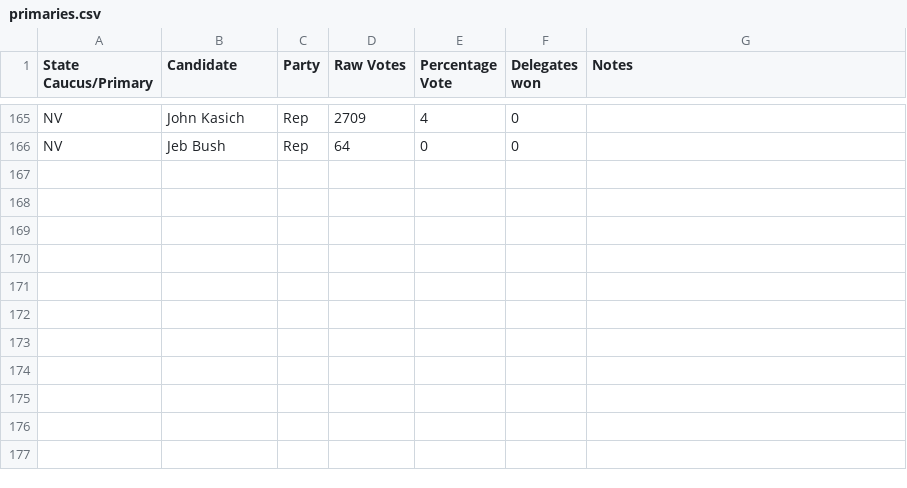
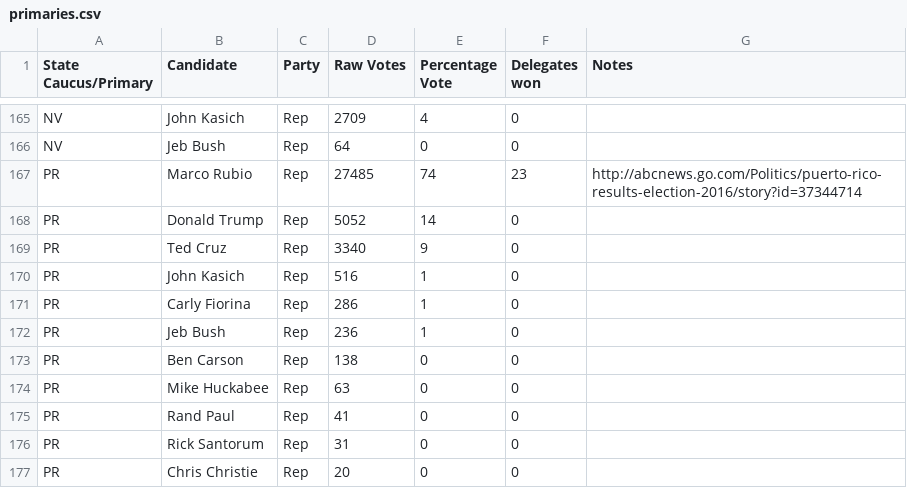
Before and after one commit to EdgeCaseBerg/Election2016, a CSV file: data/primaries.csv, drawn as a sheet; only a part is shown, gaps mark what is left out.

Commit message:
Add Puerto Rico Republican votes

```diff
--- a/data/primaries.csv
+++ b/data/primaries.csv
@@ -166 +166,12 @@ NV,John Kasich,Rep,2709,4,0,
 NV,Jeb Bush,Rep,64,0,0,
+PR,Marco Rubio,Rep,27485,74,23,http://abcnews.go.com/Politics/puerto-rico-results-election-2016/story?id=37344714
+PR,Donald Trump,Rep,5052,14,0,
+PR,Ted Cruz,Rep,3340,9,0,
+PR,John Kasich,Rep,516,1,0,
+PR,Carly Fiorina,Rep,286,1,0,
+PR,Jeb Bush,Rep,236,1,0,
+PR,Ben Carson,Rep,138,0,0,
+PR,Mike Huckabee,Rep,63,0,0,
+PR,Rand Paul,Rep,41,0,0,
+PR,Rick Santorum,Rep,31,0,0,
+PR,Chris Christie,Rep,20,0,0,
```
